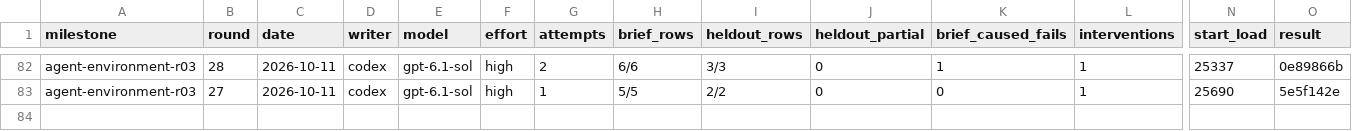
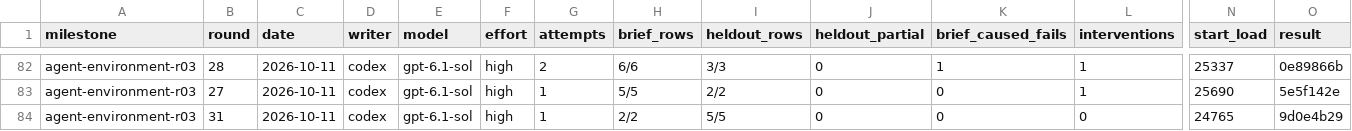
Before and after one commit to zsnqi/fitway, a TSV file: docs/phase-records/handoffs/agent-environment/rounds.tsv, drawn as a sheet; only a part is shown, gaps mark what is left out; rows hold the shown columns only; the diff names each change by its address in the sheet, - before the commit and + after, or states it on an @@ line.

```diff
--- a/docs/phase-records/handoffs/agent-environment/rounds.tsv
+++ b/docs/phase-records/handoffs/agent-environment/rounds.tsv
+row 84: agent-environment-r03 | 31 | 2026-10-11 | codex | gpt-6.1-sol | high | 1 | 2/2 | 5/5 | 0 | 0 | 0 | 24765 | 9d0e4b29
```
Also changed, not shown: docs/phase-records/handoffs/agent-environment/findings.tsv, 1 other file.
